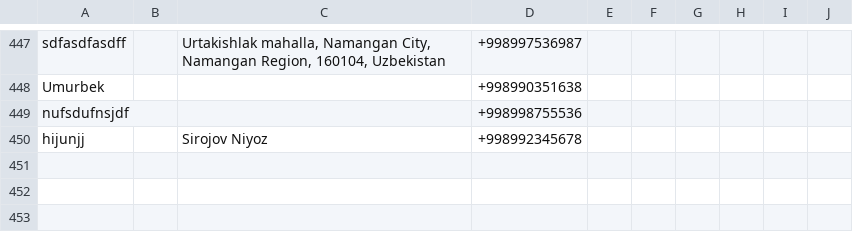
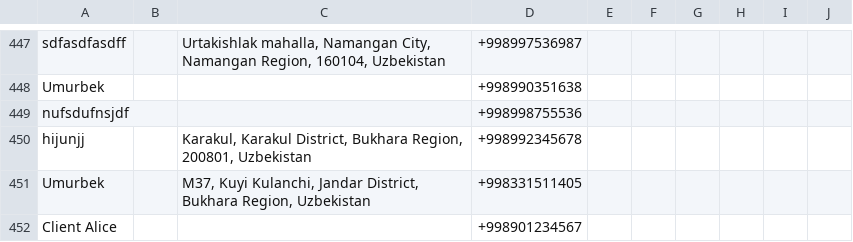
Before and after one commit to umurbek/suv, a CSV file: Volidam.csv, drawn as a sheet; only a part is shown, gaps mark what is left out.

```diff
--- a/Volidam.csv
+++ b/Volidam.csv
@@ -449,2 +449,4 @@ Umurbek,,,+998990351638
 nufsdufnsjdf,,,+998998755536
-hijunjj,,Sirojov Niyoz,+998992345678
+hijunjj,,"Karakul, Karakul District, Bukhara Region, 200801, Uzbekistan",+998992345678
+Umurbek,,"M37, Kuyi Kulanchi, Jandar District, Bukhara Region, Uzbekistan",+998331511405
+Client Alice,,,+998901234567
```
Also changed, not shown: 33 other files.
